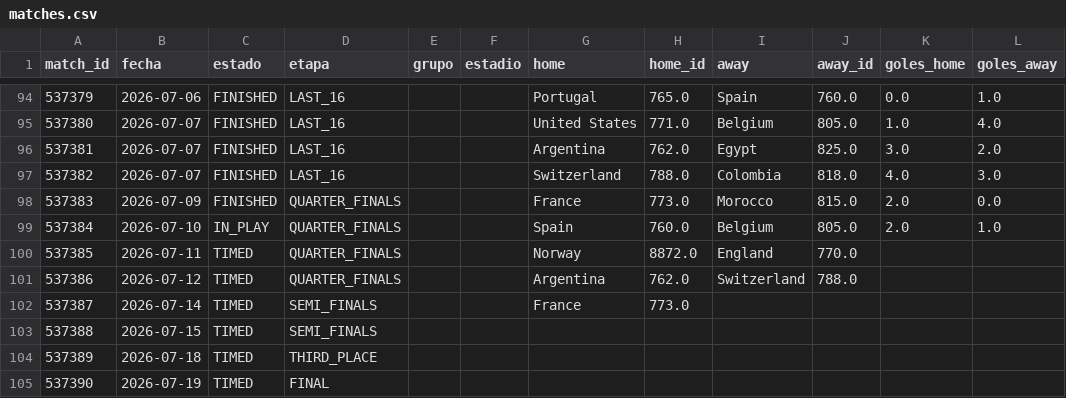
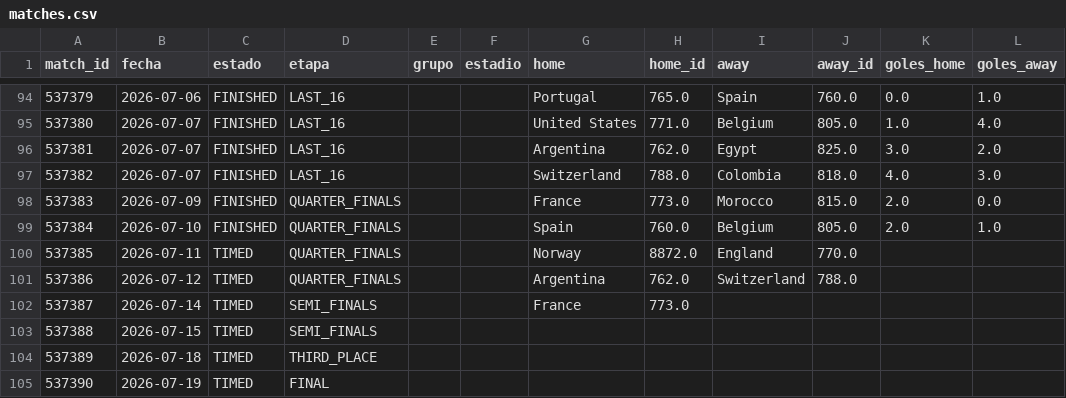
Before and after one commit to dbouzada/mundial-2026-data, a CSV file: data/processed/matches.csv, drawn as a sheet; only a part is shown, gaps mark what is left out; the diff names each change by its address in the sheet, - before the commit and + after, or states it on an @@ line.

```diff
--- a/data/processed/matches.csv
+++ b/data/processed/matches.csv
-C99 (estado): IN_PLAY
+C99 (estado): FINISHED
```
Also changed, not shown: data/processed/kpis_equipos.csv, 2 other files.
